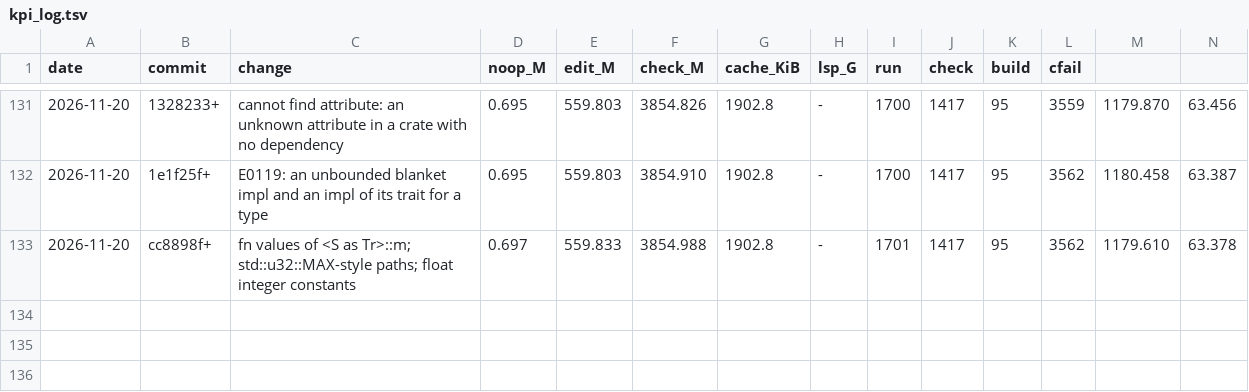
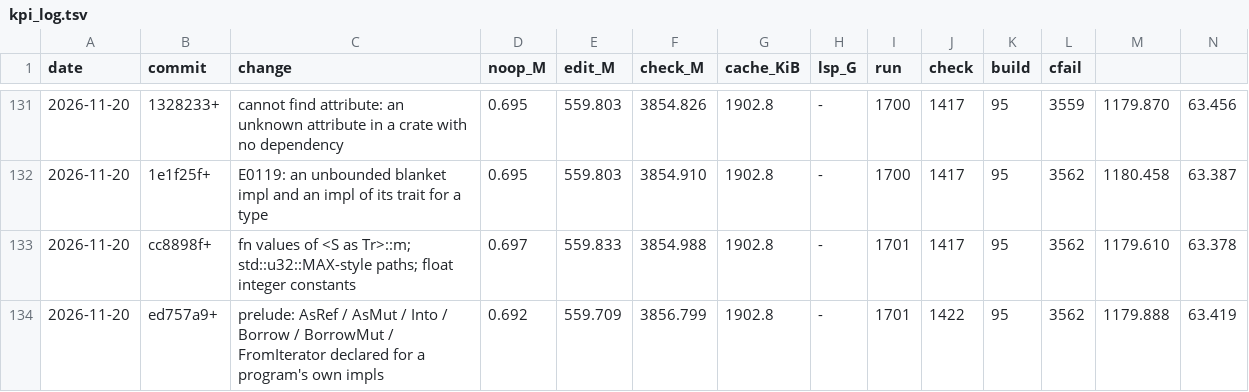
Before and after one commit to mizchi/zust, a TSV file: bench/kpi_log.tsv, drawn as a sheet; only a part is shown, gaps mark what is left out; rows hold the shown columns only; the diff names each change by its address in the sheet, - before the commit and + after, or states it on an @@ line.

```diff
--- a/bench/kpi_log.tsv
+++ b/bench/kpi_log.tsv
+row 134: 2026-11-20 | ed757a9+ | prelude: AsRef / AsMut / Into / Borrow / BorrowMut / FromIterator declared for a program's own impls | 0.692 | 559.709 | 3856.799 | 1902.8 | - | 1701 | 1422 | 95 | 3562 | 1179.888 | 63.419
```
Also changed, not shown: 5 other files.
